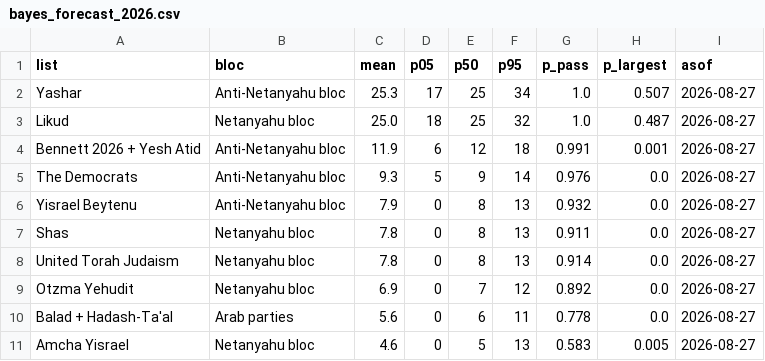
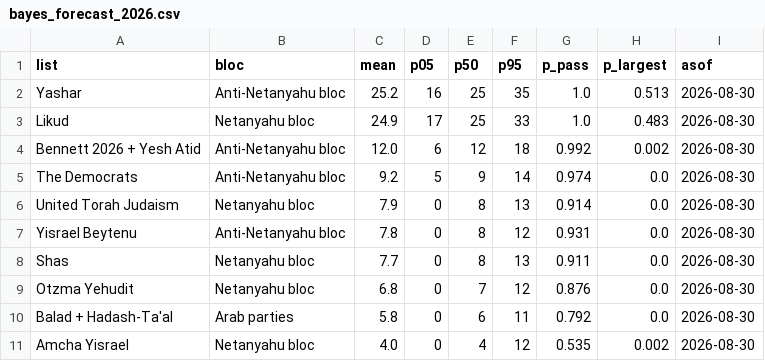
Before and after one commit to idoherling/2026_Election_Model, a CSV file: data/processed/bayes_forecast_2026.csv, drawn as a sheet; only a part is shown; the diff covers the shown part only.

```diff
--- a/data/processed/bayes_forecast_2026.csv
+++ b/data/processed/bayes_forecast_2026.csv
@@ -1,11 +1,11 @@
 list,bloc,mean,p05,p50,p95,p_pass,p_largest,asof
-Yashar,Anti-Netanyahu bloc,25.3,17,25,34,1.0,0.507,2026-08-27
-Likud,Netanyahu bloc,25.0,18,25,32,1.0,0.487,2026-08-27
-Bennett 2026 + Yesh Atid,Anti-Netanyahu bloc,11.9,6,12,18,0.991,0.001,2026-08-27
-The Democrats,Anti-Netanyahu bloc,9.3,5,9,14,0.976,0.0,2026-08-27
-Yisrael Beytenu,Anti-Netanyahu bloc,7.9,0,8,13,0.932,0.0,2026-08-27
-Shas,Netanyahu bloc,7.8,0,8,13,0.911,0.0,2026-08-27
-United Torah Judaism,Netanyahu bloc,7.8,0,8,13,0.914,0.0,2026-08-27
-Otzma Yehudit,Netanyahu bloc,6.9,0,7,12,0.892,0.0,2026-08-27
-Balad + Hadash-Ta'al,Arab parties,5.6,0,6,11,0.778,0.0,2026-08-27
-Amcha Yisrael,Netanyahu bloc,4.6,0,5,13,0.583,0.005,2026-08-27
+Yashar,Anti-Netanyahu bloc,25.2,16,25,35,1.0,0.513,2026-08-30
+Likud,Netanyahu bloc,24.9,17,25,33,1.0,0.483,2026-08-30
+Bennett 2026 + Yesh Atid,Anti-Netanyahu bloc,12.0,6,12,18,0.992,0.002,2026-08-30
+The Democrats,Anti-Netanyahu bloc,9.2,5,9,14,0.974,0.0,2026-08-30
+United Torah Judaism,Netanyahu bloc,7.9,0,8,13,0.914,0.0,2026-08-30
+Yisrael Beytenu,Anti-Netanyahu bloc,7.8,0,8,12,0.931,0.0,2026-08-30
+Shas,Netanyahu bloc,7.7,0,8,13,0.911,0.0,2026-08-30
+Otzma Yehudit,Netanyahu bloc,6.8,0,7,12,0.876,0.0,2026-08-30
+Balad + Hadash-Ta'al,Arab parties,5.8,0,6,11,0.792,0.0,2026-08-30
+Amcha Yisrael,Netanyahu bloc,4.0,0,4,12,0.535,0.002,2026-08-30
```
Also changed, not shown: 1 added row, 1 removed row and 18 edited cells elsewhere in this file, data/processed/bayes_forecast_mixture.csv, data/processed/forecast_2026.csv, 14 other files.
